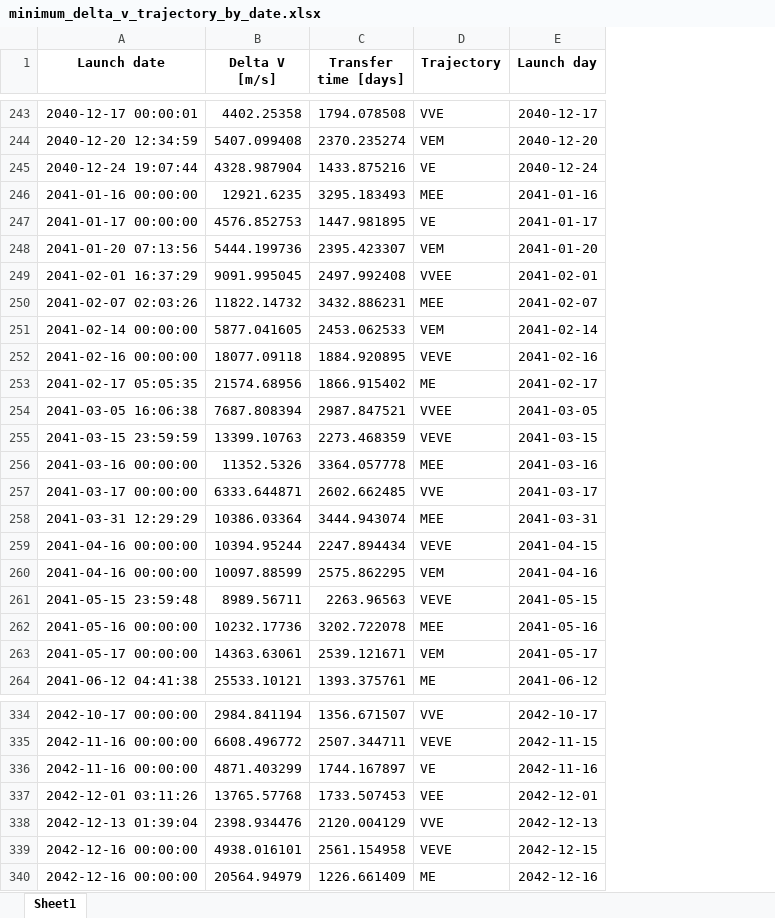
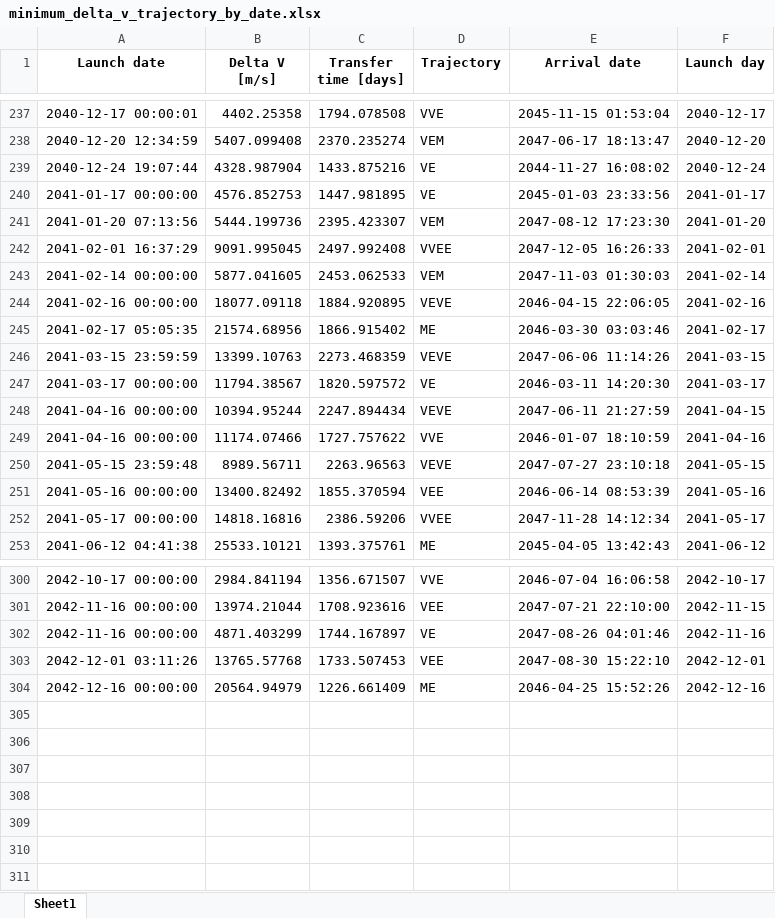
Before and after one commit to DKrasauskas/Fire-And-Ice, an Excel workbook: GoingToJupiter/minimum_delta_v_trajectory_by_date.xlsx, sheet Sheet1, drawn as a sheet; only a part is shown, gaps mark what is left out; values as stored, in another font and other column widths than the file's, no borders; removed rows and columns are numbered as before the commit, all else as after; the diff covers the shown part only; the diff names each change by its address in the sheet, - before the commit and + after, or states it on an @@ line.

Commit message:
filtering off arrival later than 2046/2047

```diff
--- a/GoingToJupiter/minimum_delta_v_trajectory_by_date.xlsx (sheet Sheet1)
+++ b/GoingToJupiter/minimum_delta_v_trajectory_by_date.xlsx (sheet Sheet1)
+column E (Arrival date), rows 237-246: 2045-11-15 01:53:04 | 2047-06-17 18:13:47 | 2044-11-27 16:08:02 | 2045-01-03 23:33:56 | 2047-08-12 17:23:30 | 2047-12-05 16:26:33 | 2047-11-03 01:30:03 | 2046-04-15 22:06:05 | 2046-03-30 03:03:46 | 2047-06-06 11:14:26; row 248: 2047-06-11 21:27:59; row 250: 2047-07-27 23:10:18; row 253: 2045-04-05 13:42:43; rows 300-304: 2046-07-04 16:06:58 | 2047-07-21 22:10:00 | 2047-08-26 04:01:46 | 2047-08-30 15:22:10 | 2046-04-25 15:52:26
-row 246: 2041-01-16 00:00:00 | 12921.6235 | 3295.183493 | MEE | 2041-01-16
-row 250: 2041-02-07 02:03:26 | 11822.14732 | 3432.886231 | MEE | 2041-02-07
-row 254: 2041-03-05 16:06:38 | 7687.808394 | 2987.847521 | VVEE | 2041-03-05
-row 256: 2041-03-16 00:00:00 | 11352.5326 | 3364.057778 | MEE | 2041-03-16
-row 257: 2041-03-17 00:00:00 | 6333.644871 | 2602.662485 | VVE | 2041-03-17
-row 258: 2041-03-31 12:29:29 | 10386.03364 | 3444.943074 | MEE | 2041-03-31
+row 247: 2041-03-17 00:00:00 | 11794.38567 | 1820.597572 | VE | 2046-03-11 14:20:30 | 2041-03-17
-row 260: 2041-04-16 00:00:00 | 10097.88599 | 2575.862295 | VEM | 2041-04-16
+row 249: 2041-04-16 00:00:00 | 11174.07466 | 1727.757622 | VVE | 2046-01-07 18:10:59 | 2041-04-16
-row 262: 2041-05-16 00:00:00 | 10232.17736 | 3202.722078 | MEE | 2041-05-16
-row 263: 2041-05-17 00:00:00 | 14363.63061 | 2539.121671 | VEM | 2041-05-17
+row 251: 2041-05-16 00:00:00 | 13400.82492 | 1855.370594 | VEE | 2046-06-14 08:53:39 | 2041-05-16
+row 252: 2041-05-17 00:00:00 | 14818.16816 | 2386.59206 | VVEE | 2047-11-28 14:12:34 | 2041-05-17
-B301 (Delta V [m/s]): 6608.496772
+B301 (Delta V [m/s]): 13974.21044
-C301 (Transfer time [days]): 2507.344711
+C301 (Transfer time [days]): 1708.923616
-D301 (Trajectory): VEVE
+D301 (Trajectory): VEE
-row 338: 2042-12-13 01:39:04 | 2398.934476 | 2120.004129 | VVE | 2042-12-13
-row 339: 2042-12-16 00:00:00 | 4938.016101 | 2561.154958 | VEVE | 2042-12-15
```
Also changed, not shown: 13 added rows, 42 removed rows and 3 edited cells elsewhere in this sheet, 1 other file.
